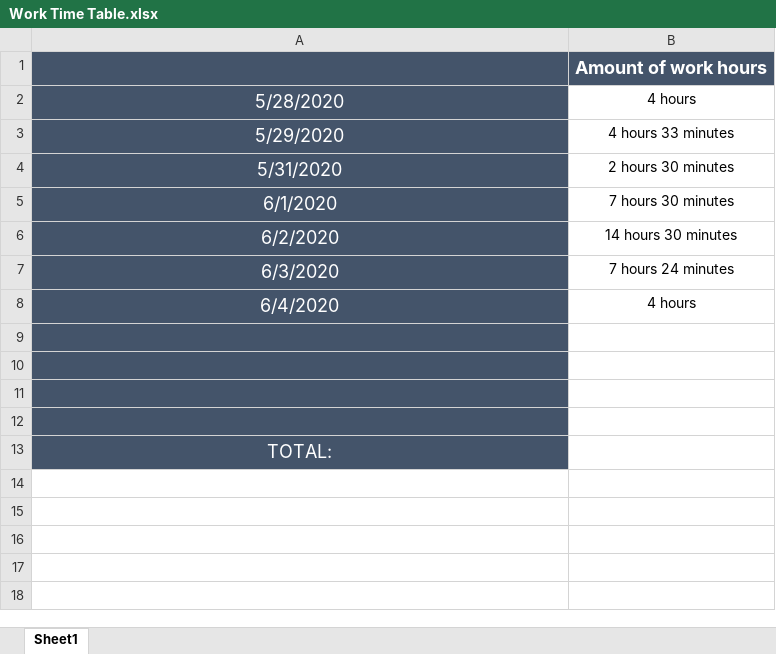
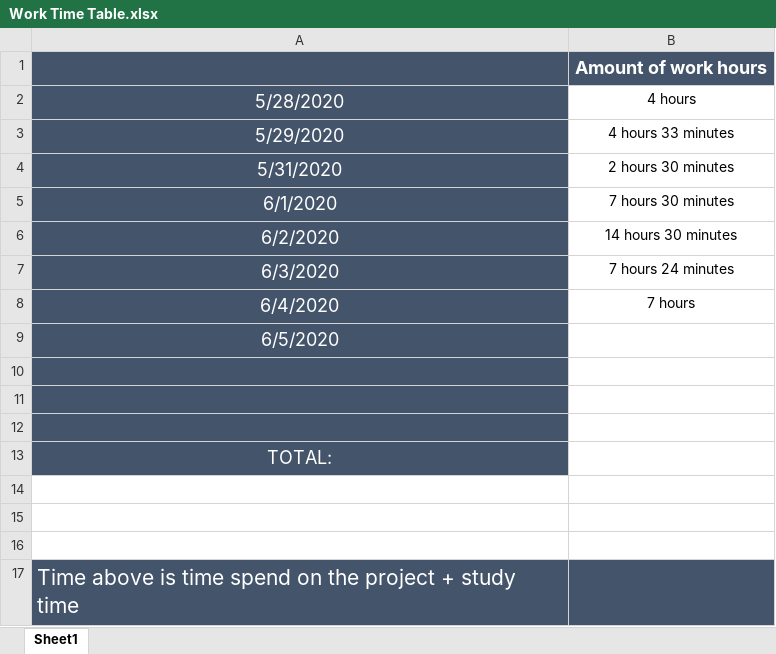
Before and after one commit to Moonshine42tech/Tic-Tac-Toe, an Excel workbook: Documentation/Work Time Table.xlsx, sheet Sheet1, drawn as a sheet; values as stored, in another font and other column widths than the file's, no borders; the diff names each change by its address in the sheet, - before the commit and + after, or states it on an @@ line.

```diff
--- a/Documentation/Work Time Table.xlsx (sheet Sheet1)
+++ b/Documentation/Work Time Table.xlsx (sheet Sheet1)
-B8: 4 hours
+B8: 7 hours
-A9: (empty)
+A9: 6/5/2020
+row 14: (empty)
+row 15: (empty)
+row 16: (empty)
+row 17: Time above is time spend on the project + study time
```
Also changed, not shown: 12 other files.
